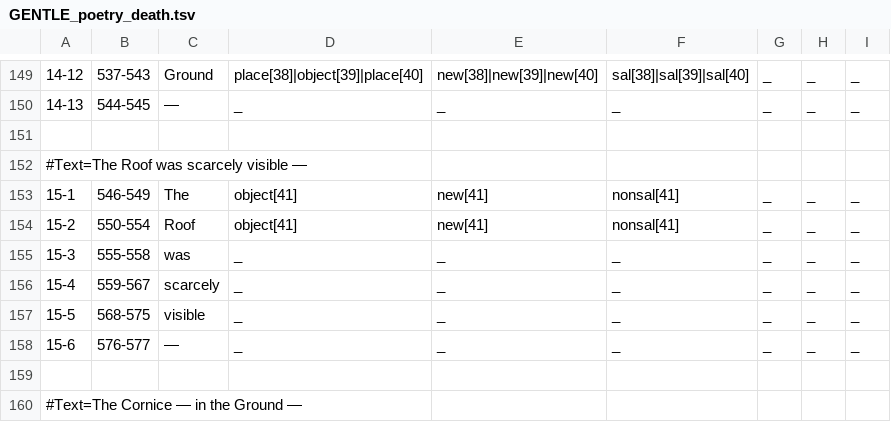
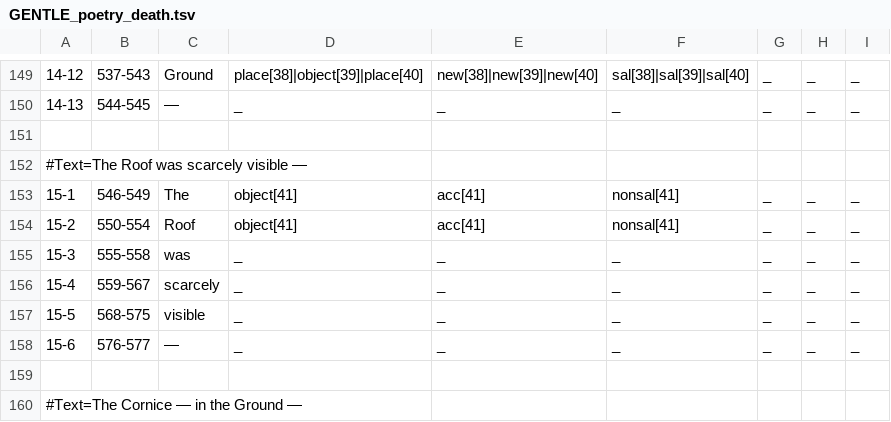
Before and after one commit to gucorpling/gentle, a TSV file: _build/src/tsv/GENTLE_poetry_death.tsv, drawn as a sheet; only a part is shown, gaps mark what is left out; the diff covers the shown part only.

```diff
--- a/_build/src/tsv/GENTLE_poetry_death.tsv
+++ b/_build/src/tsv/GENTLE_poetry_death.tsv
@@ -152,4 +152,4 @@
 #Text=The Roof was scarcely visible —
-15-1	546-549	The	object[41]	new[41]	nonsal[41]	_	_	_	
-15-2	550-554	Roof	object[41]	new[41]	nonsal[41]	_	_	_	
+15-1	546-549	The	object[41]	acc[41]	nonsal[41]	_	_	_	
+15-2	550-554	Roof	object[41]	acc[41]	nonsal[41]	_	_	_	
 15-3	555-558	was	_	_	_	_	_	_	
```
Also changed, not shown: 61 edited cells elsewhere in this file, _build/src/tsv/GENTLE_dictionary_school.tsv, _build/src/tsv/GENTLE_proof_square.tsv, 9 other files.
